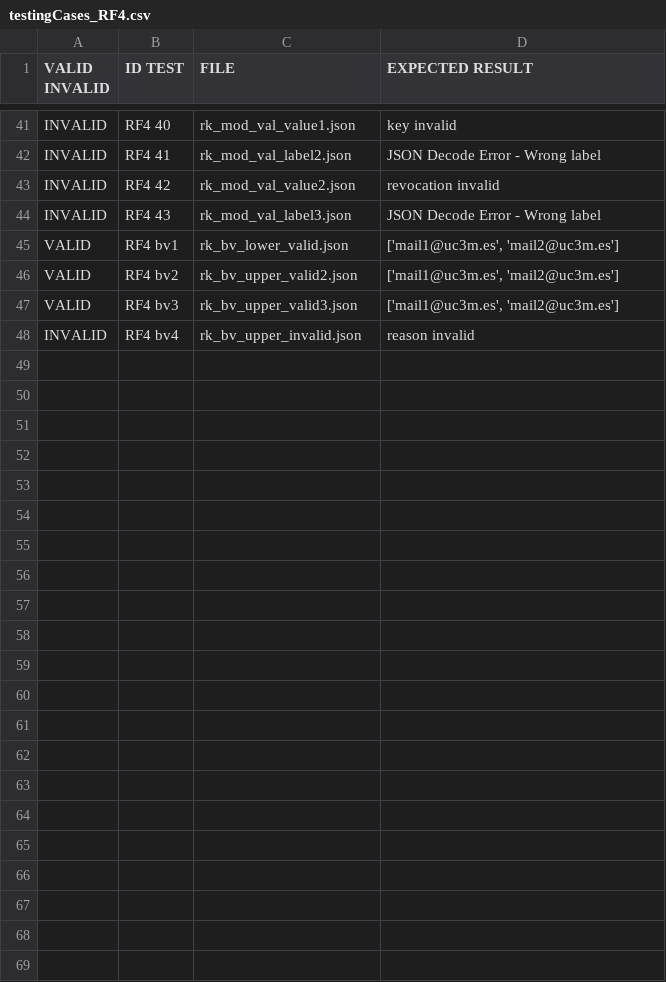
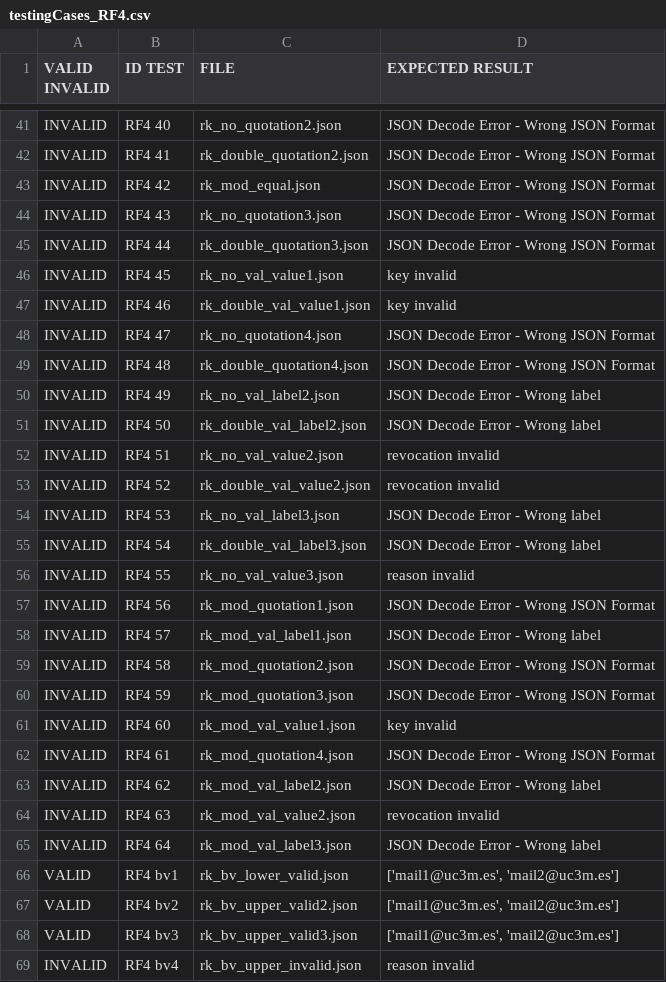
Before and after one commit to sebastianstoean/G88.T15.FP, a CSV file: src/JsonFiles/testingCases_RF4.csv, drawn as a sheet; only a part is shown, gaps mark what is left out; the diff covers the shown part only; the diff names each change by its address in the sheet, - before the commit and + after, or states it on an @@ line.

Commit message:
missing tests + singleton + storage_log.json name change to storeLog.json

```diff
--- a/src/JsonFiles/testingCases_RF4.csv
+++ b/src/JsonFiles/testingCases_RF4.csv
-C41 (FILE): rk_mod_val_value1.json
+C41 (FILE): rk_no_quotation2.json
-D41 (EXPECTED RESULT): key invalid
+D41 (EXPECTED RESULT): JSON Decode Error - Wrong JSON Format
-C42 (FILE): rk_mod_val_label2.json
+C42 (FILE): rk_double_quotation2.json
-D42 (EXPECTED RESULT): JSON Decode Error - Wrong label
+D42 (EXPECTED RESULT): JSON Decode Error - Wrong JSON Format
-C43 (FILE): rk_mod_val_value2.json
+C43 (FILE): rk_mod_equal.json
-D43 (EXPECTED RESULT): revocation invalid
+D43 (EXPECTED RESULT): JSON Decode Error - Wrong JSON Format
-C44 (FILE): rk_mod_val_label3.json
+C44 (FILE): rk_no_quotation3.json
-D44 (EXPECTED RESULT): JSON Decode Error - Wrong label
+D44 (EXPECTED RESULT): JSON Decode Error - Wrong JSON Format
+row 45: INVALID | RF4 44 | rk_double_quotation3.json | JSON Decode Error - Wrong JSON Format
+row 46: INVALID | RF4 45 | rk_no_val_value1.json | key invalid
+row 47: INVALID | RF4 46 | rk_double_val_value1.json | key invalid
+row 48: INVALID | RF4 47 | rk_no_quotation4.json | JSON Decode Error - Wrong JSON Format
+row 49: INVALID | RF4 48 | rk_double_quotation4.json | JSON Decode Error - Wrong JSON Format
+row 50: INVALID | RF4 49 | rk_no_val_label2.json | JSON Decode Error - Wrong label
+row 51: INVALID | RF4 50 | rk_double_val_label2.json | JSON Decode Error - Wrong label
+row 52: INVALID | RF4 51 | rk_no_val_value2.json | revocation invalid
+row 53: INVALID | RF4 52 | rk_double_val_value2.json | revocation invalid
+row 54: INVALID | RF4 53 | rk_no_val_label3.json | JSON Decode Error - Wrong label
+row 55: INVALID | RF4 54 | rk_double_val_label3.json | JSON Decode Error - Wrong label
+row 56: INVALID | RF4 55 | rk_no_val_value3.json | reason invalid
+row 57: INVALID | RF4 56 | rk_mod_quotation1.json | JSON Decode Error - Wrong JSON Format
+row 58: INVALID | RF4 57 | rk_mod_val_label1.json | JSON Decode Error - Wrong label
+row 59: INVALID | RF4 58 | rk_mod_quotation2.json | JSON Decode Error - Wrong JSON Format
+row 60: INVALID | RF4 59 | rk_mod_quotation3.json | JSON Decode Error - Wrong JSON Format
+row 61: INVALID | RF4 60 | rk_mod_val_value1.json | key invalid
+row 62: INVALID | RF4 61 | rk_mod_quotation4.json | JSON Decode Error - Wrong JSON Format
+row 63: INVALID | RF4 62 | rk_mod_val_label2.json | JSON Decode Error - Wrong label
+row 64: INVALID | RF4 63 | rk_mod_val_value2.json | revocation invalid
+row 65: INVALID | RF4 64 | rk_mod_val_label3.json | JSON Decode Error - Wrong label
```
Also changed, not shown: 36 edited cells elsewhere in this file, 30 other files.
